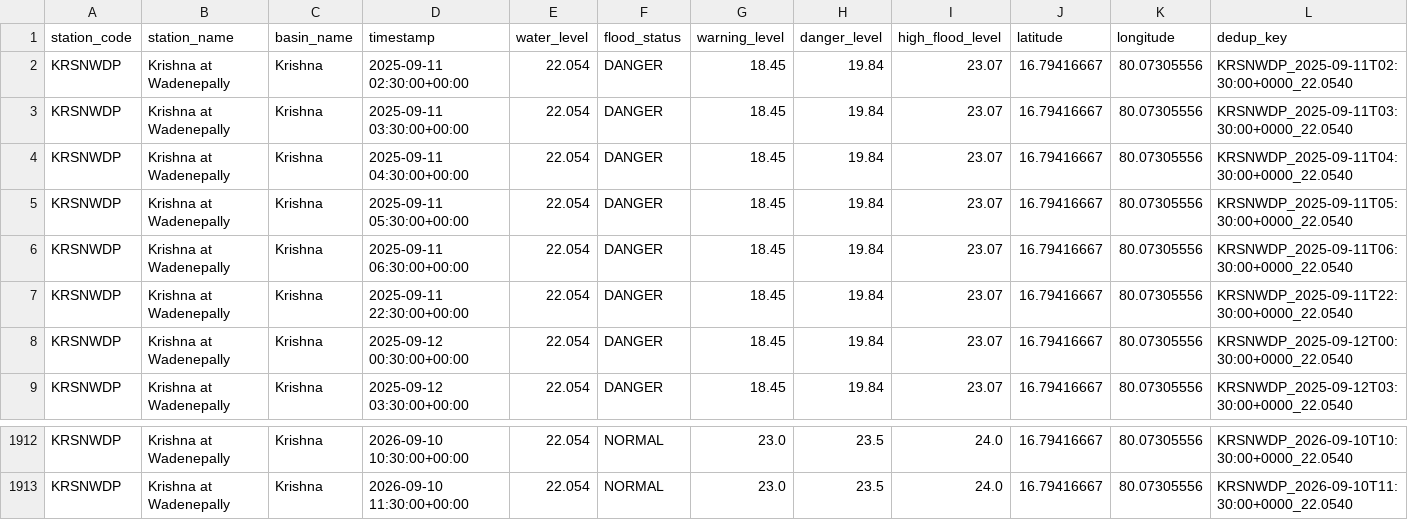
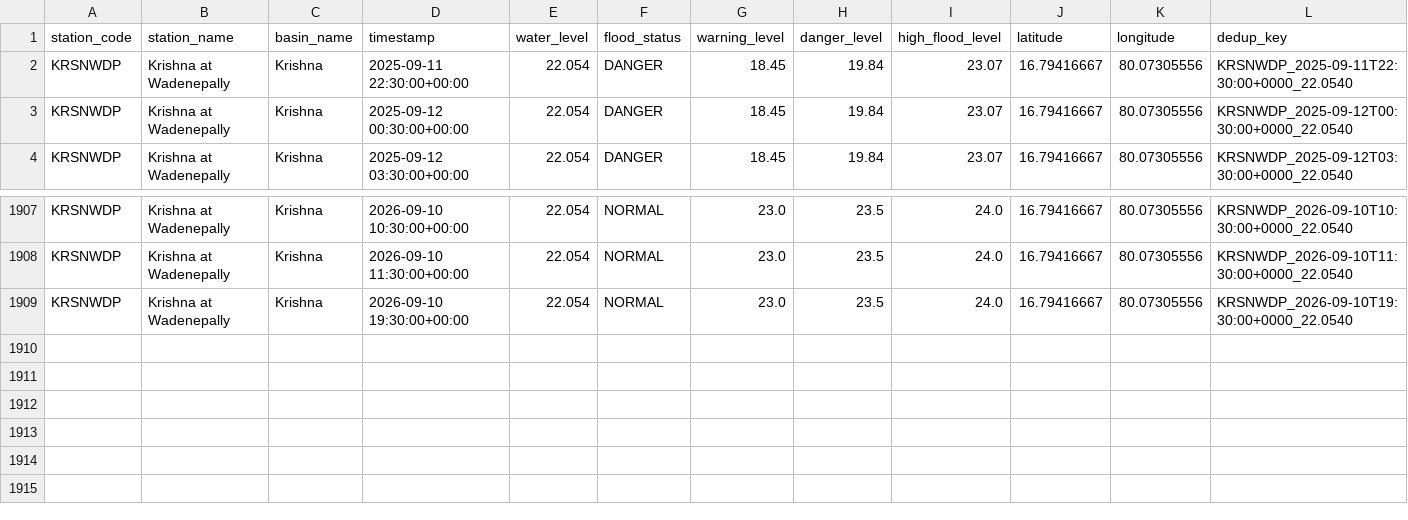
Before and after one commit to Tushar6574/ETLPipeline, a CSV file: output/partitions/KRSNWDP.csv, drawn as a sheet; only a part is shown, gaps mark what is left out.

```diff
--- a/output/partitions/KRSNWDP.csv
+++ b/output/partitions/KRSNWDP.csv
@@ -1,7 +1,2 @@
 station_code,station_name,basin_name,timestamp,water_level,flood_status,warning_level,danger_level,high_flood_level,latitude,longitude,dedup_key
-KRSNWDP,Krishna at Wadenepally,Krishna,2025-09-11 02:30:00+00:00,22.054,DANGER,18.45,19.84,23.07,16.79416667,80.07305556,KRSNWDP_2025-09-11T02:30:00+0000_22.0540
-KRSNWDP,Krishna at Wadenepally,Krishna,2025-09-11 03:30:00+00:00,22.054,DANGER,18.45,19.84,23.07,16.79416667,80.07305556,KRSNWDP_2025-09-11T03:30:00+0000_22.0540
-KRSNWDP,Krishna at Wadenepally,Krishna,2025-09-11 04:30:00+00:00,22.054,DANGER,18.45,19.84,23.07,16.79416667,80.07305556,KRSNWDP_2025-09-11T04:30:00+0000_22.0540
-KRSNWDP,Krishna at Wadenepally,Krishna,2025-09-11 05:30:00+00:00,22.054,DANGER,18.45,19.84,23.07,16.79416667,80.07305556,KRSNWDP_2025-09-11T05:30:00+0000_22.0540
-KRSNWDP,Krishna at Wadenepally,Krishna,2025-09-11 06:30:00+00:00,22.054,DANGER,18.45,19.84,23.07,16.79416667,80.07305556,KRSNWDP_2025-09-11T06:30:00+0000_22.0540
 KRSNWDP,Krishna at Wadenepally,Krishna,2025-09-11 22:30:00+00:00,22.054,DANGER,18.45,19.84,23.07,16.79416667,80.07305556,KRSNWDP_2025-09-11T22:30:00+0000_22.0540
@@ -1913 +1908,2 @@ KRSNWDP,Krishna at Wadenepally,Krishna,2026-09-10 10:30:00+00:00,22.054,NORMAL,2
 KRSNWDP,Krishna at Wadenepally,Krishna,2026-09-10 11:30:00+00:00,22.054,NORMAL,23.0,23.5,24.0,16.79416667,80.07305556,KRSNWDP_2026-09-10T11:30:00+0000_22.0540
+KRSNWDP,Krishna at Wadenepally,Krishna,2026-09-10 19:30:00+00:00,22.054,NORMAL,23.0,23.5,24.0,16.79416667,80.07305556,KRSNWDP_2026-09-10T19:30:00+0000_22.0540
```
Also changed, not shown: output/partitions/CAVMSI.csv, output/partitions/NRMMDL.csv, 4 other files.
